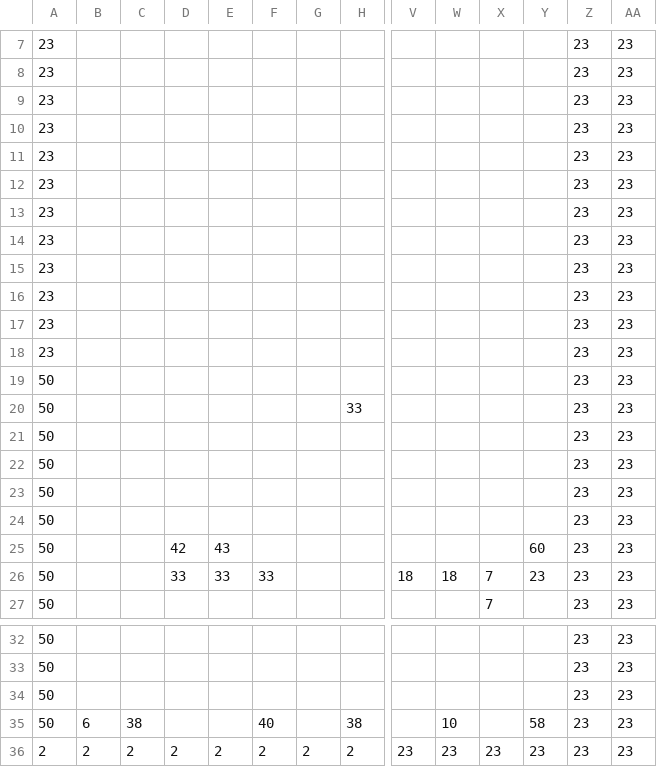
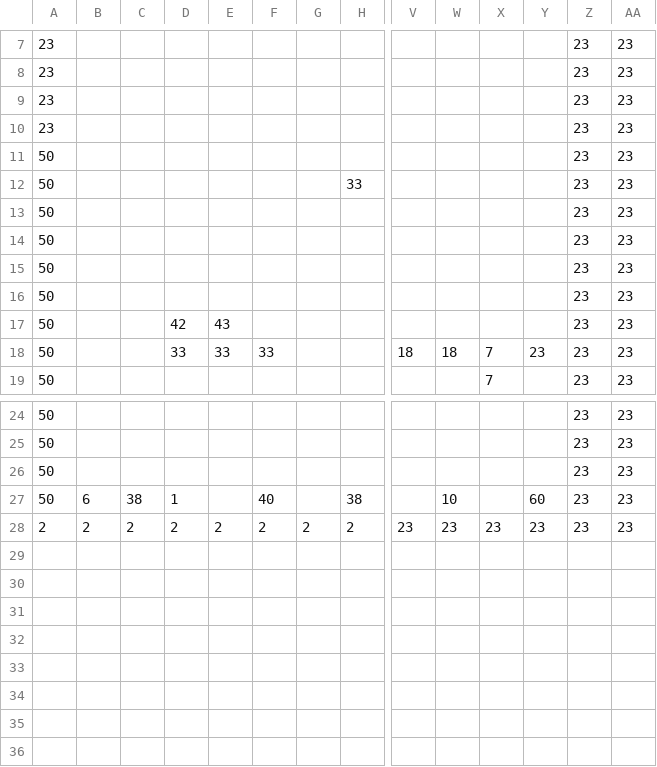
Before and after one commit to SteveSmith16384/MultiplayerPlatformer, a CSV file: docs/maps/testmap1.csv, drawn as a sheet; only a part is shown, gaps mark what is left out; removed rows and columns are numbered as before the commit, all else as after; rows hold the shown columns only; the diff names each change by its address in the sheet, - before the commit and + after, or states it on an @@ line.

```diff
--- a/docs/maps/testmap1.csv
+++ b/docs/maps/testmap1.csv
-row 11: 23 |  |  |  |  |  |  |  |  |  |  |  | 23 | 23
-row 12: 23 |  |  |  |  |  |  |  |  |  |  |  | 23 | 23
-row 13: 23 |  |  |  |  |  |  |  |  |  |  |  | 23 | 23
-row 14: 23 |  |  |  |  |  |  |  |  |  |  |  | 23 | 23
-row 15: 23 |  |  |  |  |  |  |  |  |  |  |  | 23 | 23
-row 16: 23 |  |  |  |  |  |  |  |  |  |  |  | 23 | 23
-row 17: 23 |  |  |  |  |  |  |  |  |  |  |  | 23 | 23
-row 18: 23 |  |  |  |  |  |  |  |  |  |  |  | 23 | 23
-Y17: 60
+Y17: (empty)
-D27: (empty)
+D27: 1
-Y27: 58
+Y27: 60
```
Also changed, not shown: docs/maps/testmap2.csv, src/assets/maps/testmap1.csv, 27 other files.
